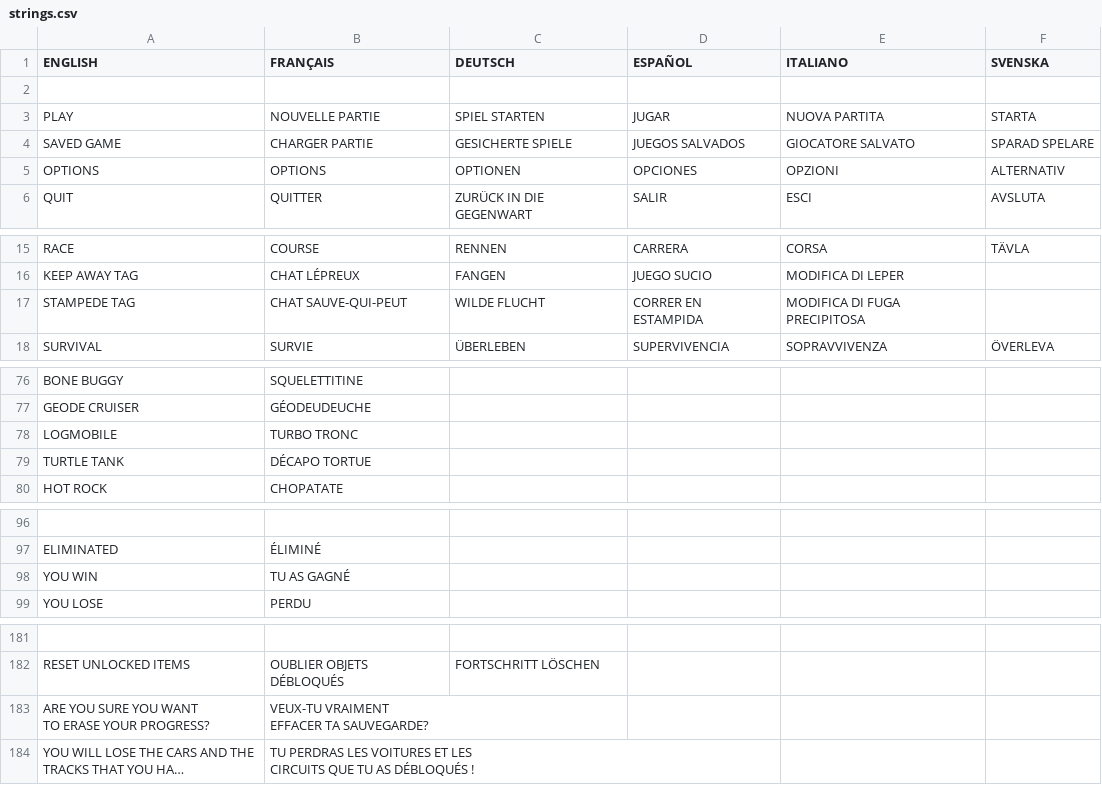
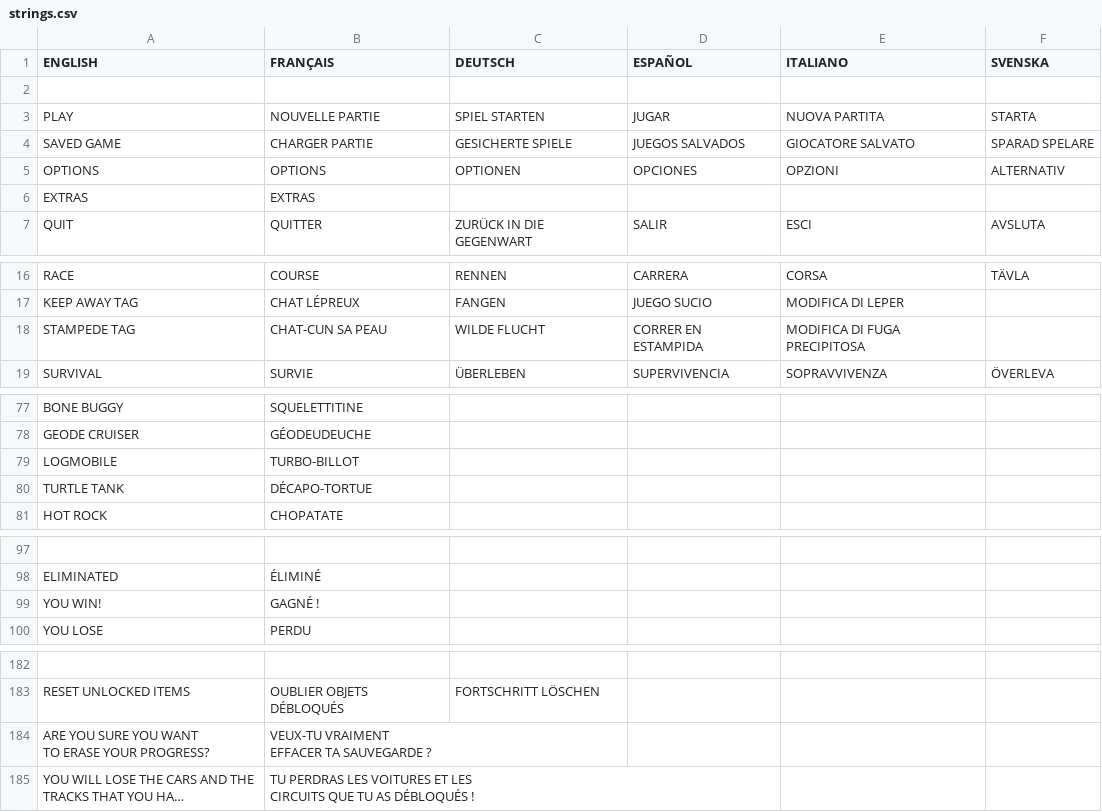
Before and after one commit to jorio/CroMagRally, a CSV file: Data/System/strings.csv, drawn as a sheet; only a part is shown, gaps mark what is left out; long unchanged cells end in …; removed rows and columns are numbered as before the commit, all else as after; ↵ is a line break in a cell; the diff names each change by its address in the sheet, - before the commit and + after, or states it on an @@ line.

```diff
--- a/Data/System/strings.csv
+++ b/Data/System/strings.csv
+row 6: EXTRAS | EXTRAS
-B18 (FRANÇAIS): CHAT SAUVE-QUI-PEUT
+B18 (FRANÇAIS): CHAT-CUN SA PEAU
-B79 (FRANÇAIS): TURBO TRONC
+B79 (FRANÇAIS): TURBO-BILLOT
-B80 (FRANÇAIS): DÉCAPO TORTUE
+B80 (FRANÇAIS): DÉCAPO-TORTUE
-row 98: YOU WIN | TU AS GAGNÉ
+row 99: YOU WIN! | GAGNÉ !
-B184 (FRANÇAIS): VEUX-TU VRAIMENT ↵ EFFACER TA SAUVEGARDE?
+B184 (FRANÇAIS): VEUX-TU VRAIMENT ↵ EFFACER TA SAUVEGARDE ?
```
Also changed, not shown: 2 other files.
